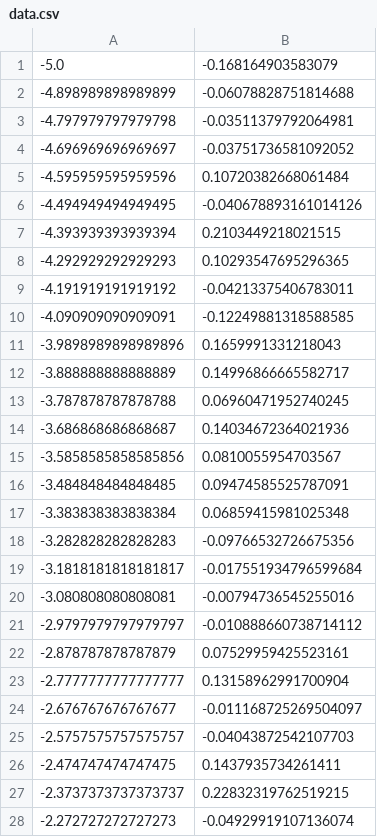
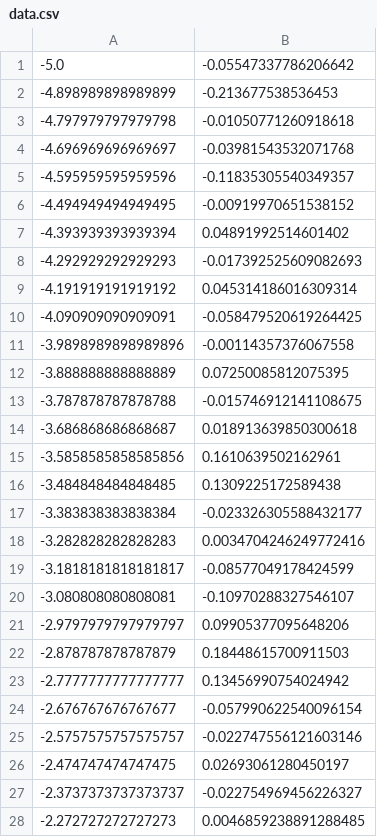
Before and after one commit to crotsu/Study_Python, a CSV file: data.csv, drawn as a sheet; only a part is shown; the diff covers the shown part only.

```diff
--- a/data.csv
+++ b/data.csv
@@ -1,28 +1,28 @@
--5.0,-0.168164903583079
--4.898989898989899,-0.06078828751814688
--4.797979797979798,-0.03511379792064981
--4.696969696969697,-0.03751736581092052
--4.595959595959596,0.10720382668061484
--4.494949494949495,-0.040678893161014126
--4.393939393939394,0.2103449218021515
--4.292929292929293,0.10293547695296365
--4.191919191919192,-0.04213375406783011
--4.090909090909091,-0.12249881318588585
--3.9898989898989896,0.1659991331218043
--3.888888888888889,0.14996866665582717
--3.787878787878788,0.06960471952740245
--3.686868686868687,0.14034672364021936
--3.5858585858585856,0.0810055954703567
--3.484848484848485,0.09474585525787091
--3.383838383838384,0.06859415981025348
--3.282828282828283,-0.09766532726675356
--3.1818181818181817,-0.017551934796599684
--3.080808080808081,-0.00794736545255016
--2.9797979797979797,-0.010888660738714112
--2.878787878787879,0.07529959425523161
--2.7777777777777777,0.13158962991700904
--2.676767676767677,-0.011168725269504097
--2.5757575757575757,-0.04043872542107703
--2.474747474747475,0.1437935734261411
--2.3737373737373737,0.22832319762519215
--2.272727272727273,-0.04929919107136074
+-5.0,-0.05547337786206642
+-4.898989898989899,-0.213677538536453
+-4.797979797979798,-0.01050771260918618
+-4.696969696969697,-0.03981543532071768
+-4.595959595959596,-0.11835305540349357
+-4.494949494949495,-0.00919970651538152
+-4.393939393939394,0.04891992514601402
+-4.292929292929293,-0.017392525609082693
+-4.191919191919192,0.045314186016309314
+-4.090909090909091,-0.058479520619264425
+-3.9898989898989896,-0.00114357376067558
+-3.888888888888889,0.07250085812075395
+-3.787878787878788,-0.015746912141108675
+-3.686868686868687,0.018913639850300618
+-3.5858585858585856,0.1610639502162961
+-3.484848484848485,0.1309225172589438
+-3.383838383838384,-0.023326305588432177
+-3.282828282828283,0.0034704246249772416
+-3.1818181818181817,-0.08577049178424599
+-3.080808080808081,-0.10970288327546107
+-2.9797979797979797,0.09905377095648206
+-2.878787878787879,0.18448615700911503
+-2.7777777777777777,0.13456990754024942
+-2.676767676767677,-0.057990622540096154
+-2.5757575757575757,-0.022747556121603146
+-2.474747474747475,0.02693061280450197
+-2.3737373737373737,-0.022754969456226327
+-2.272727272727273,0.0046859238891288485
```
Also changed, not shown: 72 edited cells elsewhere in this file, 2 other files.
